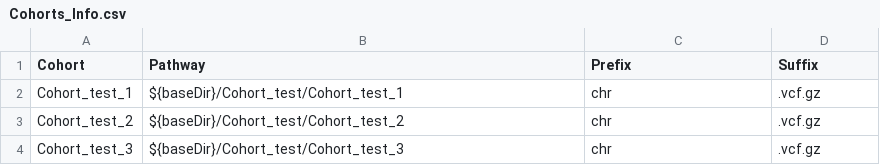
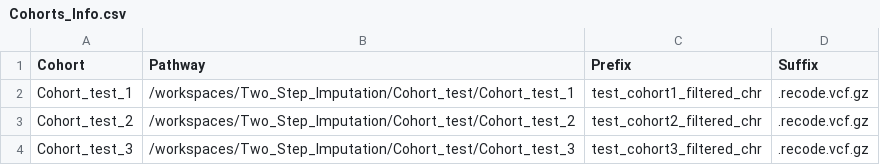
Before and after one commit to GenEpi-psych-UMG/Two_Step_Imputation, a CSV file: Cohorts_Info.csv, drawn as a sheet.

```diff
--- a/Cohorts_Info.csv
+++ b/Cohorts_Info.csv
@@ -1,4 +1,4 @@
 Cohort,Pathway,Prefix,Suffix
-Cohort_test_1,${baseDir}/Cohort_test/Cohort_test_1,chr,.vcf.gz
-Cohort_test_2,${baseDir}/Cohort_test/Cohort_test_2,chr,.vcf.gz
-Cohort_test_3,${baseDir}/Cohort_test/Cohort_test_3,chr,.vcf.gz
+Cohort_test_1,/workspaces/Two_Step_Imputation/Cohort_test/Cohort_test_1,test_cohort1_filtered_chr,.recode.vcf.gz
+Cohort_test_2,/workspaces/Two_Step_Imputation/Cohort_test/Cohort_test_2,test_cohort2_filtered_chr,.recode.vcf.gz
+Cohort_test_3,/workspaces/Two_Step_Imputation/Cohort_test/Cohort_test_3,test_cohort3_filtered_chr,.recode.vcf.gz
```
Also changed, not shown: 1 other file.
